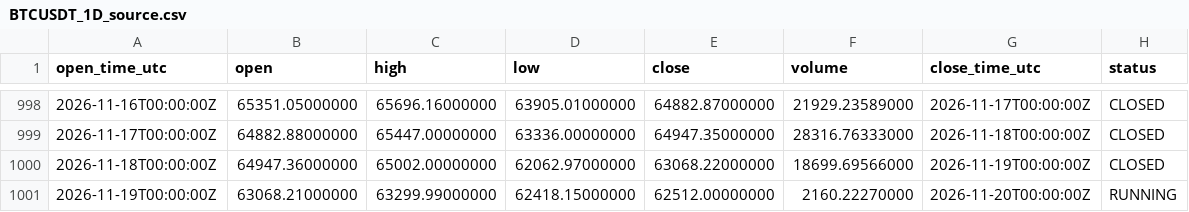
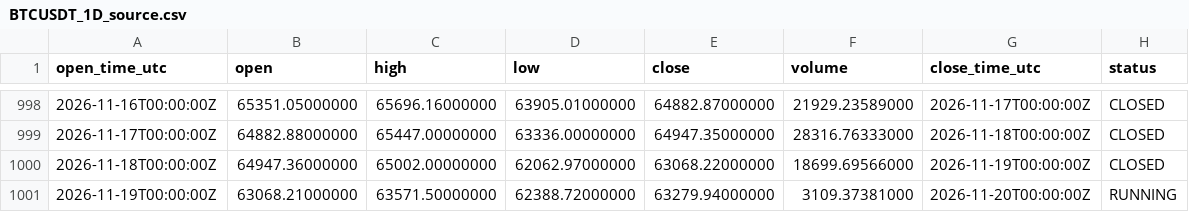
Before and after one commit to imthequin2811-gif/radar-pisau-jatuh, a CSV file: data/binance/BTCUSDT_1D_source.csv, drawn as a sheet; only a part is shown, gaps mark what is left out.

```diff
--- a/data/binance/BTCUSDT_1D_source.csv
+++ b/data/binance/BTCUSDT_1D_source.csv
@@ -1000,2 +1000,2 @@ open_time_utc,open,high,low,close,volume,close_time_utc,status
 2026-11-18T00:00:00Z,64947.36000000,65002.00000000,62062.97000000,63068.22000000,18699.69566000,2026-11-19T00:00:00Z,CLOSED
-2026-11-19T00:00:00Z,63068.21000000,63299.99000000,62418.15000000,62512.00000000,2160.22270000,2026-11-20T00:00:00Z,RUNNING
+2026-11-19T00:00:00Z,63068.21000000,63571.50000000,62388.72000000,63279.94000000,3109.37381000,2026-11-20T00:00:00Z,RUNNING
```
Also changed, not shown: data/binance/BNBUSDT_1D_source.csv, data/radar/BNBUSDT_6D_radar.csv, 18 other files.
